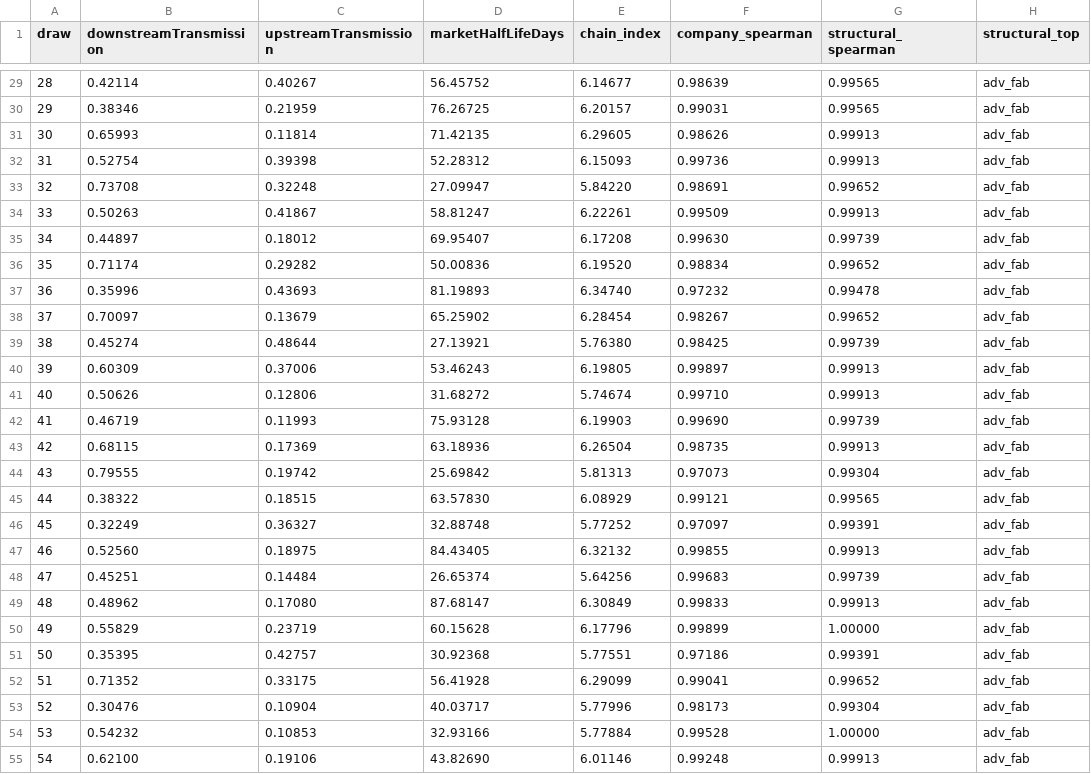
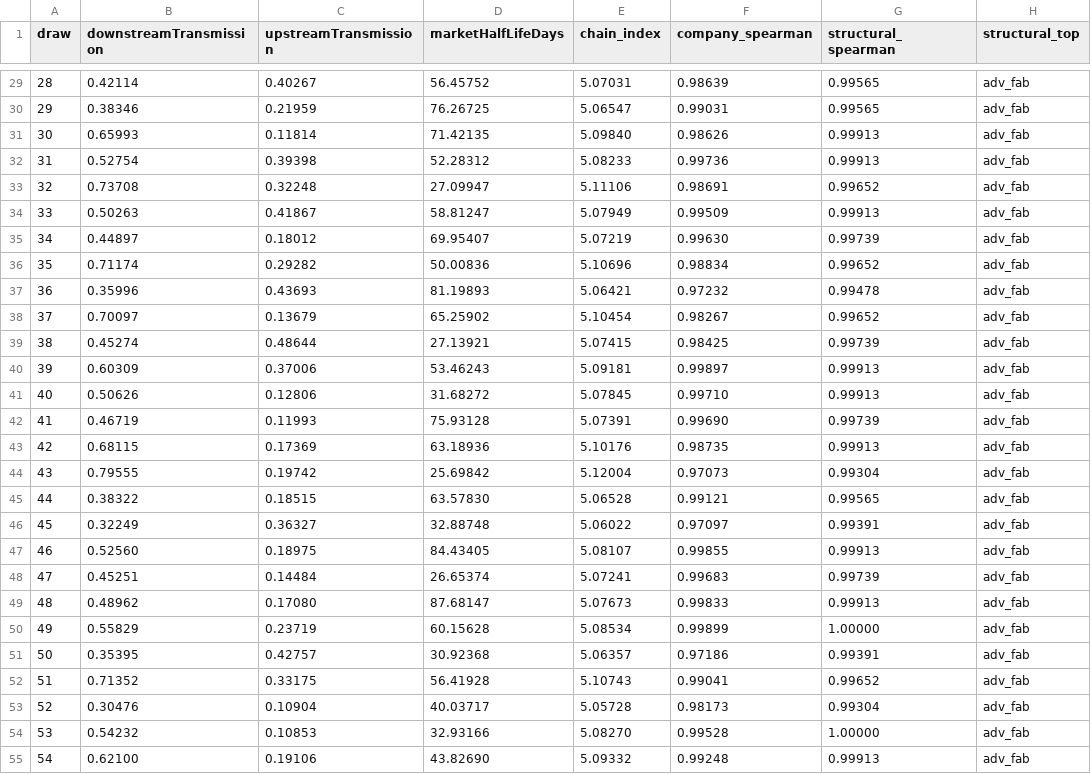
Before and after one commit to RailgunBreaker/sscim, a CSV file: docs/computation-demo/validation/mc_robustness_draws.csv, drawn as a sheet; only a part is shown, gaps mark what is left out; the diff covers the shown part only.

```diff
--- a/docs/computation-demo/validation/mc_robustness_draws.csv
+++ b/docs/computation-demo/validation/mc_robustness_draws.csv
@@ -29,27 +29,27 @@ draw,downstreamTransmission,upstreamTransmission,marketHalfLifeDays,chain_index,
-28,0.42114,0.40267,56.45752,6.14677,0.98639,0.99565,adv_fab
-29,0.38346,0.21959,76.26725,6.20157,0.99031,0.99565,adv_fab
-30,0.65993,0.11814,71.42135,6.29605,0.98626,0.99913,adv_fab
-31,0.52754,0.39398,52.28312,6.15093,0.99736,0.99913,adv_fab
-32,0.73708,0.32248,27.09947,5.84220,0.98691,0.99652,adv_fab
-33,0.50263,0.41867,58.81247,6.22261,0.99509,0.99913,adv_fab
-34,0.44897,0.18012,69.95407,6.17208,0.99630,0.99739,adv_fab
-35,0.71174,0.29282,50.00836,6.19520,0.98834,0.99652,adv_fab
-36,0.35996,0.43693,81.19893,6.34740,0.97232,0.99478,adv_fab
-37,0.70097,0.13679,65.25902,6.28454,0.98267,0.99652,adv_fab
-38,0.45274,0.48644,27.13921,5.76380,0.98425,0.99739,adv_fab
-39,0.60309,0.37006,53.46243,6.19805,0.99897,0.99913,adv_fab
-40,0.50626,0.12806,31.68272,5.74674,0.99710,0.99913,adv_fab
-41,0.46719,0.11993,75.93128,6.19903,0.99690,0.99739,adv_fab
-42,0.68115,0.17369,63.18936,6.26504,0.98735,0.99913,adv_fab
-43,0.79555,0.19742,25.69842,5.81313,0.97073,0.99304,adv_fab
-44,0.38322,0.18515,63.57830,6.08929,0.99121,0.99565,adv_fab
-45,0.32249,0.36327,32.88748,5.77252,0.97097,0.99391,adv_fab
-46,0.52560,0.18975,84.43405,6.32132,0.99855,0.99913,adv_fab
-47,0.45251,0.14484,26.65374,5.64256,0.99683,0.99739,adv_fab
-48,0.48962,0.17080,87.68147,6.30849,0.99833,0.99913,adv_fab
-49,0.55829,0.23719,60.15628,6.17796,0.99899,1.00000,adv_fab
-50,0.35395,0.42757,30.92368,5.77551,0.97186,0.99391,adv_fab
-51,0.71352,0.33175,56.41928,6.29099,0.99041,0.99652,adv_fab
-52,0.30476,0.10904,40.03717,5.77996,0.98173,0.99304,adv_fab
-53,0.54232,0.10853,32.93166,5.77884,0.99528,1.00000,adv_fab
-54,0.62100,0.19106,43.82690,6.01146,0.99248,0.99913,adv_fab
+28,0.42114,0.40267,56.45752,5.07031,0.98639,0.99565,adv_fab
+29,0.38346,0.21959,76.26725,5.06547,0.99031,0.99565,adv_fab
+30,0.65993,0.11814,71.42135,5.09840,0.98626,0.99913,adv_fab
+31,0.52754,0.39398,52.28312,5.08233,0.99736,0.99913,adv_fab
+32,0.73708,0.32248,27.09947,5.11106,0.98691,0.99652,adv_fab
+33,0.50263,0.41867,58.81247,5.07949,0.99509,0.99913,adv_fab
+34,0.44897,0.18012,69.95407,5.07219,0.99630,0.99739,adv_fab
+35,0.71174,0.29282,50.00836,5.10696,0.98834,0.99652,adv_fab
+36,0.35996,0.43693,81.19893,5.06421,0.97232,0.99478,adv_fab
+37,0.70097,0.13679,65.25902,5.10454,0.98267,0.99652,adv_fab
+38,0.45274,0.48644,27.13921,5.07415,0.98425,0.99739,adv_fab
+39,0.60309,0.37006,53.46243,5.09181,0.99897,0.99913,adv_fab
+40,0.50626,0.12806,31.68272,5.07845,0.99710,0.99913,adv_fab
+41,0.46719,0.11993,75.93128,5.07391,0.99690,0.99739,adv_fab
+42,0.68115,0.17369,63.18936,5.10176,0.98735,0.99913,adv_fab
+43,0.79555,0.19742,25.69842,5.12004,0.97073,0.99304,adv_fab
+44,0.38322,0.18515,63.57830,5.06528,0.99121,0.99565,adv_fab
+45,0.32249,0.36327,32.88748,5.06022,0.97097,0.99391,adv_fab
+46,0.52560,0.18975,84.43405,5.08107,0.99855,0.99913,adv_fab
+47,0.45251,0.14484,26.65374,5.07241,0.99683,0.99739,adv_fab
+48,0.48962,0.17080,87.68147,5.07673,0.99833,0.99913,adv_fab
+49,0.55829,0.23719,60.15628,5.08534,0.99899,1.00000,adv_fab
+50,0.35395,0.42757,30.92368,5.06357,0.97186,0.99391,adv_fab
+51,0.71352,0.33175,56.41928,5.10743,0.99041,0.99652,adv_fab
+52,0.30476,0.10904,40.03717,5.05728,0.98173,0.99304,adv_fab
+53,0.54232,0.10853,32.93166,5.08270,0.99528,1.00000,adv_fab
+54,0.62100,0.19106,43.82690,5.09332,0.99248,0.99913,adv_fab
```
Also changed, not shown: 173 edited cells elsewhere in this file, 46 other files.
